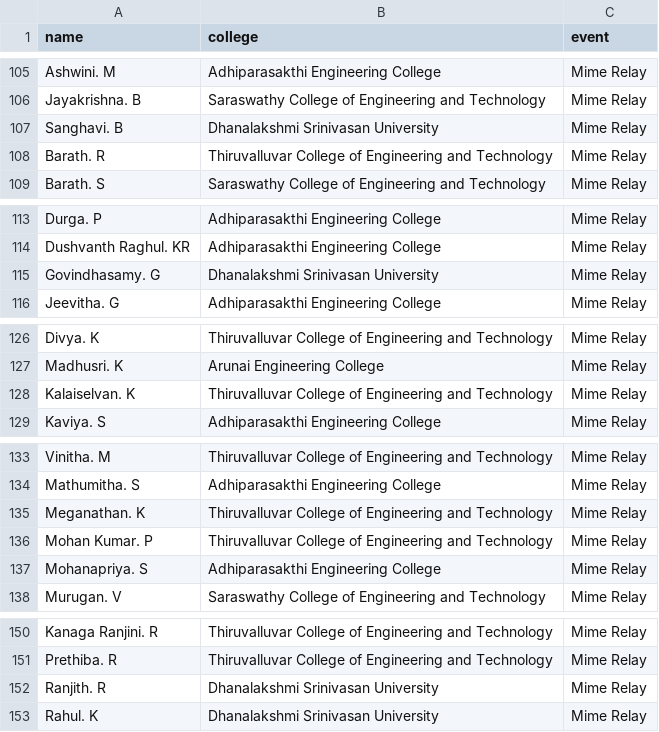
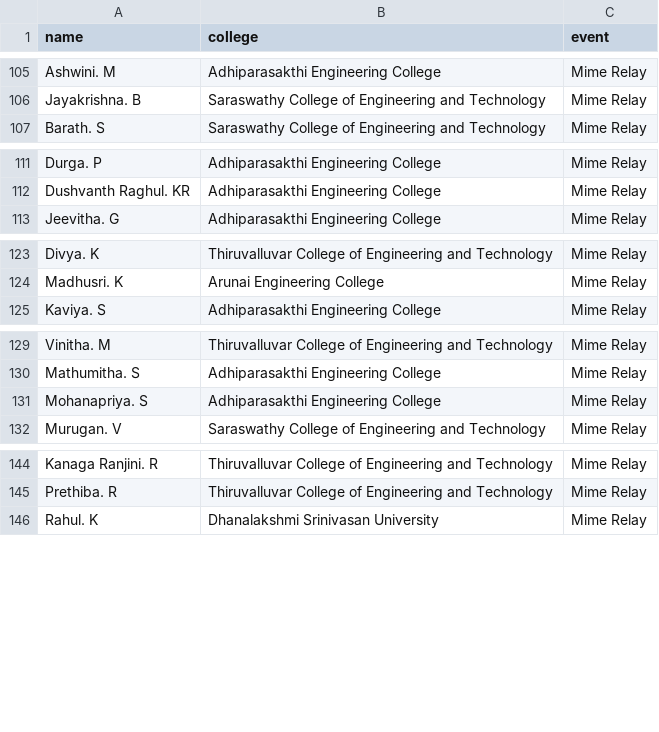
Before and after one commit to vishnuprasath2406/Certificate, a CSV file: public/participants.csv, drawn as a sheet; only a part is shown, gaps mark what is left out; the diff covers the shown part only.

Commit message:
Update participants.csv

```diff
--- a/public/participants.csv
+++ b/public/participants.csv
@@ -106,4 +106,2 @@ Ashwini. M,Adhiparasakthi Engineering College,Mime Relay
 Jayakrishna. B,Saraswathy College of Engineering and Technology,Mime Relay
-Sanghavi. B,Dhanalakshmi Srinivasan University,Mime Relay
-Barath. R,Thiruvalluvar College of Engineering and Technology,Mime Relay
 Barath. S,Saraswathy College of Engineering and Technology,Mime Relay
@@ -114,3 +112,2 @@ Durga. P,Adhiparasakthi Engineering College,Mime Relay
 Dushvanth Raghul. KR,Adhiparasakthi Engineering College,Mime Relay
-Govindhasamy. G,Dhanalakshmi Srinivasan University,Mime Relay
 Jeevitha. G,Adhiparasakthi Engineering College,Mime Relay
@@ -127,3 +124,2 @@ Divya. K,Thiruvalluvar College of Engineering and Technology,Mime Relay
 Madhusri. K,Arunai Engineering College,Mime Relay
-Kalaiselvan. K,Thiruvalluvar College of Engineering and Technology,Mime Relay
 Kaviya. S,Adhiparasakthi Engineering College,Mime Relay
@@ -134,4 +130,2 @@ Vinitha. M,Thiruvalluvar College of Engineering and Technology,Mime Relay
 Mathumitha. S,Adhiparasakthi Engineering College,Mime Relay
-Meganathan. K,Thiruvalluvar College of Engineering and Technology,Mime Relay
-Mohan Kumar. P,Thiruvalluvar College of Engineering and Technology,Mime Relay
 Mohanapriya. S,Adhiparasakthi Engineering College,Mime Relay
@@ -151,3 +145,2 @@ Kanaga Ranjini. R,Thiruvalluvar College of Engineering and Technology,Mime Relay
 Prethiba. R,Thiruvalluvar College of Engineering and Technology,Mime Relay
-Ranjith. R,Dhanalakshmi Srinivasan University,Mime Relay
 Rahul. K,Dhanalakshmi Srinivasan University,Mime Relay
```
Also changed, not shown: 1 removed row elsewhere in this file.
